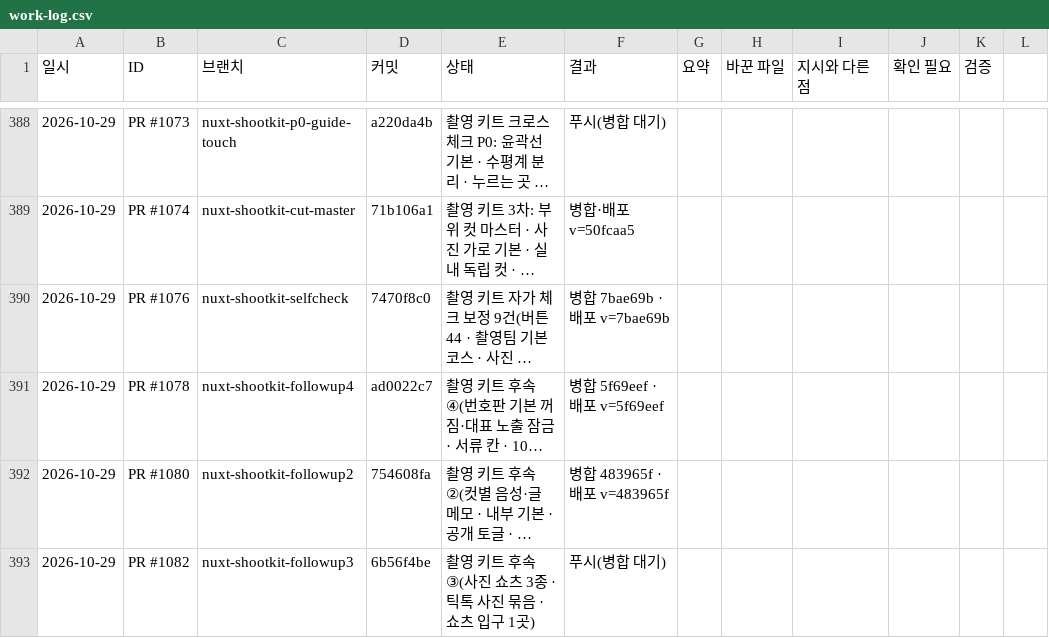
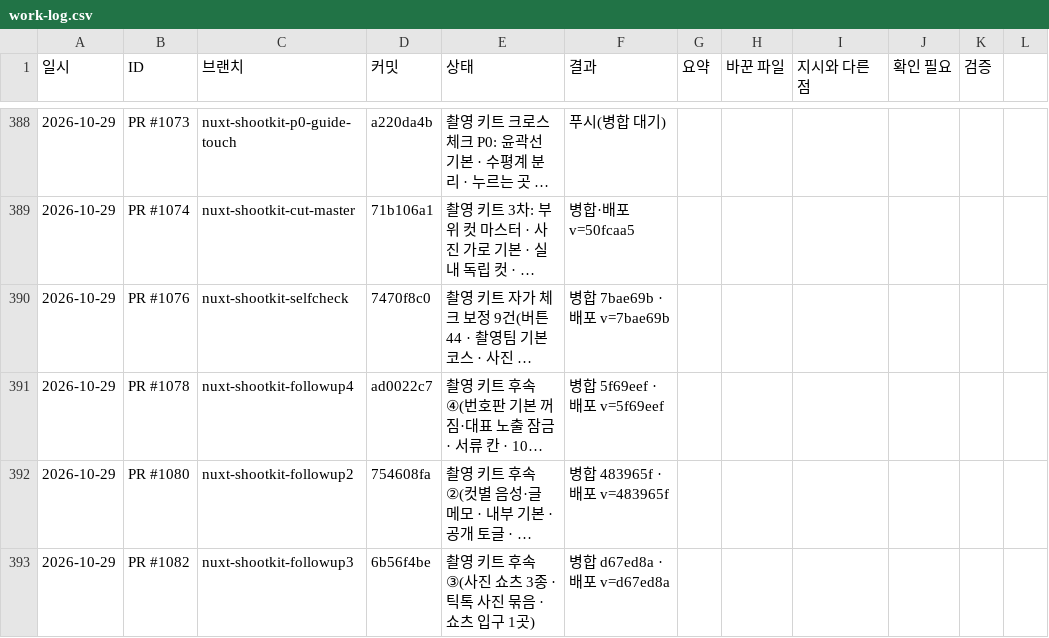
Before and after one commit to bobaekimboae/bobaedream, a CSV file: reports/work-log.csv, drawn as a sheet; only a part is shown, gaps mark what is left out; long unchanged cells end in …; the diff names each change by its address in the sheet, - before the commit and + after, or states it on an @@ line.

```diff
--- a/reports/work-log.csv
+++ b/reports/work-log.csv
-F393 (결과): 푸시(병합 대기)
+F393 (결과): 병합 d67ed8a · 배포 v=d67ed8a
```
Also changed, not shown: 1 other file.
